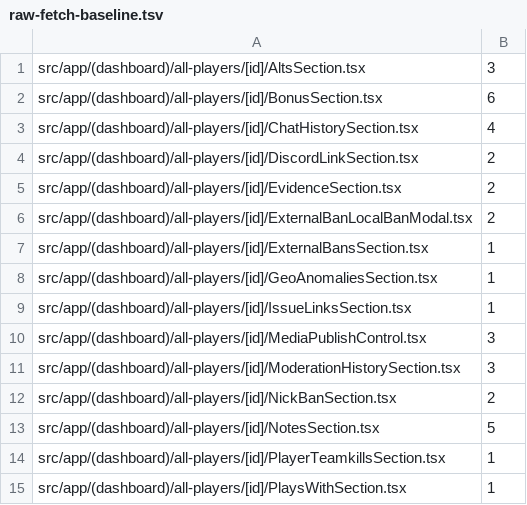
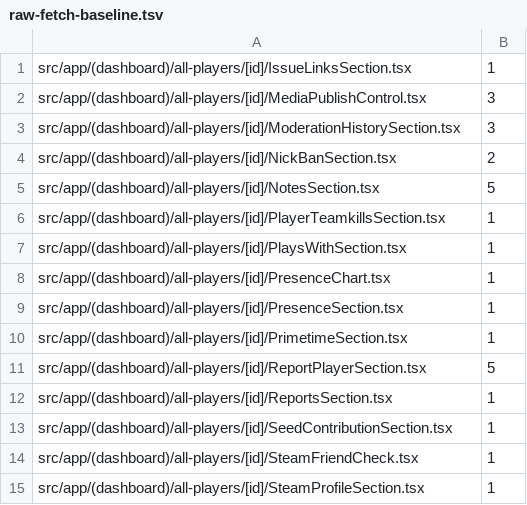
Before and after one commit to seregatipich/squad-admin-panel, a TSV file: apps/web/raw-fetch-baseline.tsv, drawn as a sheet; only a part is shown; the shorter side is filled out with more unchanged rows; the diff names each change by its address in the sheet, - before the commit and + after, or states it on an @@ line.

Commit message:
refactor(web/all-players): move alts, bonus, chat, discord, evidence, external-ban and geo panels onto the fetch foundation
Same URLs, methods and bodies. Panels that hide on 401/403 branch through
apiResult, mutations use apiResult/apiSend/apiFetch, and every error strip keeps
its HTTP <status> text or Russian caption via describeHttpError.

```diff
--- a/apps/web/raw-fetch-baseline.tsv
+++ b/apps/web/raw-fetch-baseline.tsv
-row 1: src/app/(dashboard)/all-players/[id]/AltsSection.tsx | 3
-row 2: src/app/(dashboard)/all-players/[id]/BonusSection.tsx | 6
-row 3: src/app/(dashboard)/all-players/[id]/ChatHistorySection.tsx | 4
-row 4: src/app/(dashboard)/all-players/[id]/DiscordLinkSection.tsx | 2
-row 5: src/app/(dashboard)/all-players/[id]/EvidenceSection.tsx | 2
-row 6: src/app/(dashboard)/all-players/[id]/ExternalBanLocalBanModal.tsx | 2
-row 7: src/app/(dashboard)/all-players/[id]/ExternalBansSection.tsx | 1
-row 8: src/app/(dashboard)/all-players/[id]/GeoAnomaliesSection.tsx | 1
```
Also changed, not shown: 8 other files.
